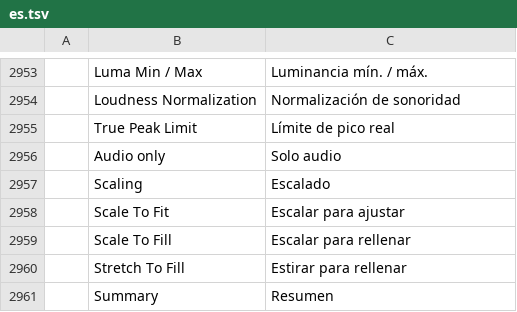
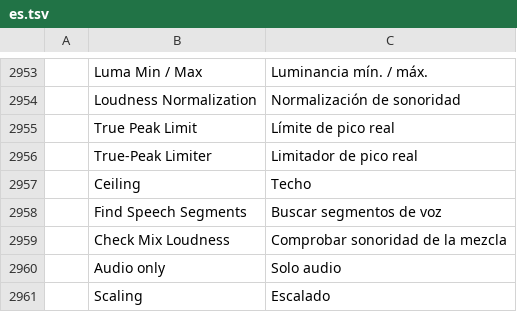
Before and after one commit to vansyson1308/editfilm, a TSV file: crates/ui-egui/src/i18n/es.tsv, drawn as a sheet; only a part is shown, gaps mark what is left out; the shorter side is filled out with more unchanged rows; the diff names each change by its address in the sheet, - before the commit and + after, or states it on an @@ line.

```diff
--- a/crates/ui-egui/src/i18n/es.tsv
+++ b/crates/ui-egui/src/i18n/es.tsv
+row 2956:  | True-Peak Limiter | Limitador de pico real
+row 2957:  | Ceiling | Techo
+row 2958:  | Find Speech Segments | Buscar segmentos de voz
+row 2959:  | Check Mix Loudness | Comprobar sonoridad de la mezcla
```
Also changed, not shown: crates/ui-egui/src/i18n/bs.tsv, crates/ui-egui/src/i18n/cs.tsv, 37 other files.
